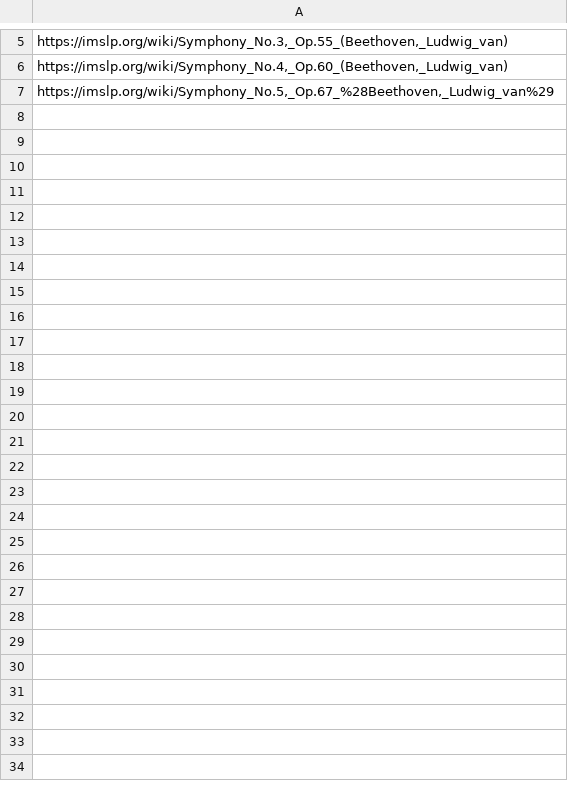
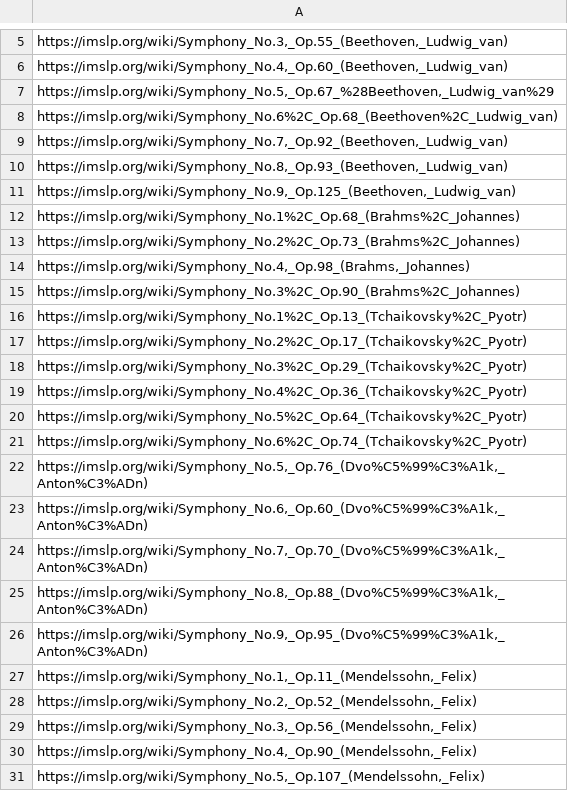
Before and after one commit to yoonlight/imslp, a CSV file: imslp.csv, drawn as a sheet; only a part is shown, gaps mark what is left out; the diff names each change by its address in the sheet, - before the commit and + after, or states it on an @@ line.

```diff
--- a/imslp.csv
+++ b/imslp.csv
+row 8: https://imslp.org/wiki/Symphony_No.6%2C_Op.68_(Beethoven%2C_Ludwig_van)
+row 9: https://imslp.org/wiki/Symphony_No.7,_Op.92_(Beethoven,_Ludwig_van)
+row 10: https://imslp.org/wiki/Symphony_No.8,_Op.93_(Beethoven,_Ludwig_van)
+row 11: https://imslp.org/wiki/Symphony_No.9,_Op.125_(Beethoven,_Ludwig_van)
+row 12: https://imslp.org/wiki/Symphony_No.1%2C_Op.68_(Brahms%2C_Johannes)
+row 13: https://imslp.org/wiki/Symphony_No.2%2C_Op.73_(Brahms%2C_Johannes)
+row 14: https://imslp.org/wiki/Symphony_No.4,_Op.98_(Brahms,_Johannes)
+row 15: https://imslp.org/wiki/Symphony_No.3%2C_Op.90_(Brahms%2C_Johannes)
+row 16: https://imslp.org/wiki/Symphony_No.1%2C_Op.13_(Tchaikovsky%2C_Pyotr)
+row 17: https://imslp.org/wiki/Symphony_No.2%2C_Op.17_(Tchaikovsky%2C_Pyotr)
+row 18: https://imslp.org/wiki/Symphony_No.3%2C_Op.29_(Tchaikovsky%2C_Pyotr)
+row 19: https://imslp.org/wiki/Symphony_No.4%2C_Op.36_(Tchaikovsky%2C_Pyotr)
+row 20: https://imslp.org/wiki/Symphony_No.5%2C_Op.64_(Tchaikovsky%2C_Pyotr)
+row 21: https://imslp.org/wiki/Symphony_No.6%2C_Op.74_(Tchaikovsky%2C_Pyotr)
+row 22: https://imslp.org/wiki/Symphony_No.5,_Op.76_(Dvo%C5%99%C3%A1k,_Anton%C3%ADn)
+row 23: https://imslp.org/wiki/Symphony_No.6,_Op.60_(Dvo%C5%99%C3%A1k,_Anton%C3%ADn)
+row 24: https://imslp.org/wiki/Symphony_No.7,_Op.70_(Dvo%C5%99%C3%A1k,_Anton%C3%ADn)
+row 25: https://imslp.org/wiki/Symphony_No.8,_Op.88_(Dvo%C5%99%C3%A1k,_Anton%C3%ADn)
+row 26: https://imslp.org/wiki/Symphony_No.9,_Op.95_(Dvo%C5%99%C3%A1k,_Anton%C3%ADn)
+row 27: https://imslp.org/wiki/Symphony_No.1,_Op.11_(Mendelssohn,_Felix)
+row 28: https://imslp.org/wiki/Symphony_No.2,_Op.52_(Mendelssohn,_Felix)
+row 29: https://imslp.org/wiki/Symphony_No.3,_Op.56_(Mendelssohn,_Felix)
+row 30: https://imslp.org/wiki/Symphony_No.4,_Op.90_(Mendelssohn,_Felix)
+row 31: https://imslp.org/wiki/Symphony_No.5,_Op.107_(Mendelssohn,_Felix)
```
Also changed, not shown: lumiere.csv, 5 other files.
